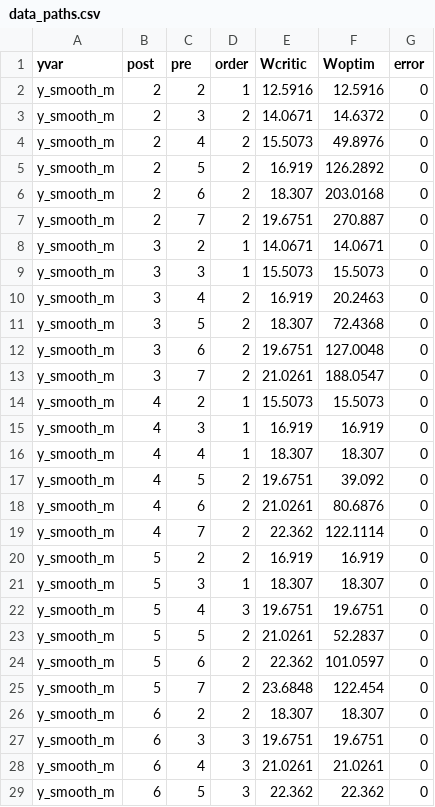
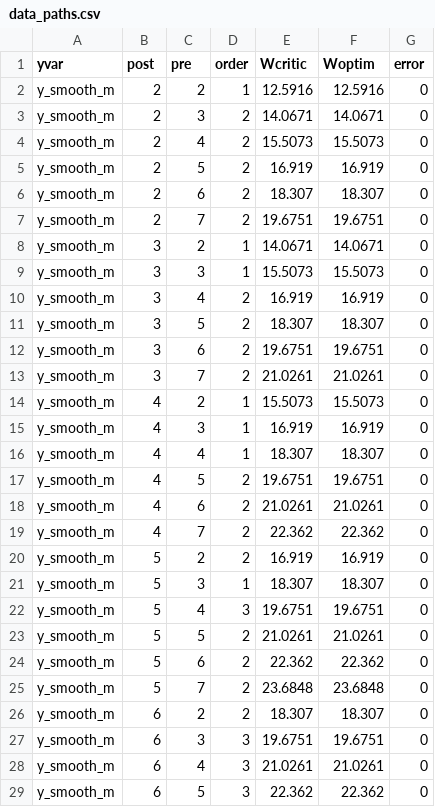
Before and after one commit to JMSLab/eventstudyr, a CSV file: issue19_paths/data_paths.csv, drawn as a sheet; only a part is shown; the diff covers the shown part only.

```diff
--- a/issue19_paths/data_paths.csv
+++ b/issue19_paths/data_paths.csv
@@ -2,13 +2,13 @@ yvar,post,pre,order,Wcritic,Woptim,error
 y_smooth_m,2,2,1,12.5916,12.5916,0
-y_smooth_m,2,3,2,14.0671,14.6372,0
-y_smooth_m,2,4,2,15.5073,49.8976,0
-y_smooth_m,2,5,2,16.919,126.2892,0
-y_smooth_m,2,6,2,18.307,203.0168,0
-y_smooth_m,2,7,2,19.6751,270.887,0
+y_smooth_m,2,3,2,14.0671,14.0671,0
+y_smooth_m,2,4,2,15.5073,15.5073,0
+y_smooth_m,2,5,2,16.919,16.919,0
+y_smooth_m,2,6,2,18.307,18.307,0
+y_smooth_m,2,7,2,19.6751,19.6751,0
 y_smooth_m,3,2,1,14.0671,14.0671,0
 y_smooth_m,3,3,1,15.5073,15.5073,0
-y_smooth_m,3,4,2,16.919,20.2463,0
-y_smooth_m,3,5,2,18.307,72.4368,0
-y_smooth_m,3,6,2,19.6751,127.0048,0
-y_smooth_m,3,7,2,21.0261,188.0547,0
+y_smooth_m,3,4,2,16.919,16.919,0
+y_smooth_m,3,5,2,18.307,18.307,0
+y_smooth_m,3,6,2,19.6751,19.6751,0
+y_smooth_m,3,7,2,21.0261,21.0261,0
 y_smooth_m,4,2,1,15.5073,15.5073,0
@@ -16,5 +16,5 @@ y_smooth_m,4,3,1,16.919,16.919,0
 y_smooth_m,4,4,1,18.307,18.307,0
-y_smooth_m,4,5,2,19.6751,39.092,0
-y_smooth_m,4,6,2,21.0261,80.6876,0
-y_smooth_m,4,7,2,22.362,122.1114,0
+y_smooth_m,4,5,2,19.6751,19.6751,0
+y_smooth_m,4,6,2,21.0261,21.0261,0
+y_smooth_m,4,7,2,22.362,22.362,0
 y_smooth_m,5,2,2,16.919,16.919,0
@@ -22,5 +22,5 @@ y_smooth_m,5,3,1,18.307,18.307,0
 y_smooth_m,5,4,3,19.6751,19.6751,0
-y_smooth_m,5,5,2,21.0261,52.2837,0
-y_smooth_m,5,6,2,22.362,101.0597,0
-y_smooth_m,5,7,2,23.6848,122.454,0
+y_smooth_m,5,5,2,21.0261,21.0261,0
+y_smooth_m,5,6,2,22.362,22.362,0
+y_smooth_m,5,7,2,23.6848,23.6848,0
 y_smooth_m,6,2,2,18.307,18.307,0
```
Also changed, not shown: 16 edited cells elsewhere in this file, 33 other files.
